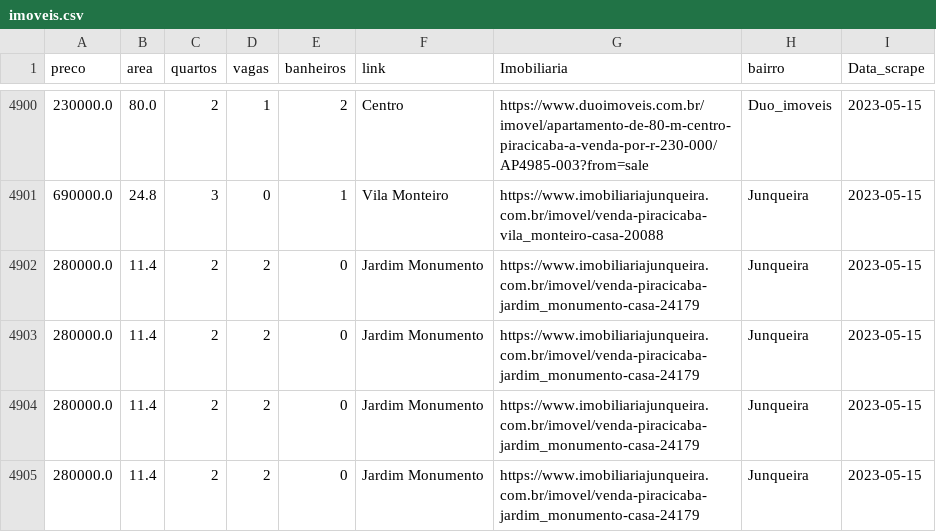
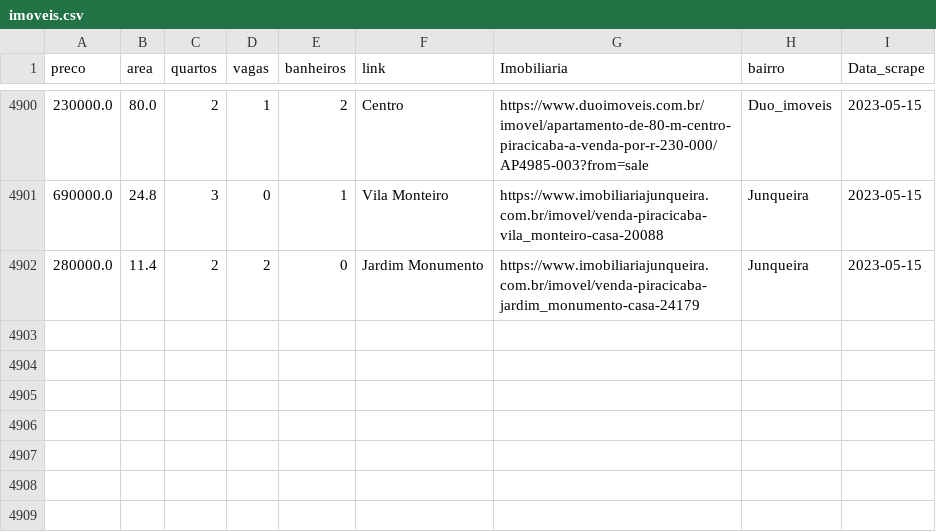
Before and after one commit to aldemirneto/Real-Estate-Predictor, a CSV file: imoveis.csv, drawn as a sheet; only a part is shown, gaps mark what is left out; the diff names each change by its address in the sheet, - before the commit and + after, or states it on an @@ line.

Commit message:
Tratando dados

```diff
--- a/imoveis.csv
+++ b/imoveis.csv
-row 4903: 280000.0 | 11.4 | 2 | 2 | 0 | Jardim Monumento | https://www.imobiliariajunqueira.com.br/imovel/venda-piracicaba-jardim_monumento-casa-24179 | Junqueira | 2023-05-15
-row 4904: 280000.0 | 11.4 | 2 | 2 | 0 | Jardim Monumento | https://www.imobiliariajunqueira.com.br/imovel/venda-piracicaba-jardim_monumento-casa-24179 | Junqueira | 2023-05-15
-row 4905: 280000.0 | 11.4 | 2 | 2 | 0 | Jardim Monumento | https://www.imobiliariajunqueira.com.br/imovel/venda-piracicaba-jardim_monumento-casa-24179 | Junqueira | 2023-05-15
```
